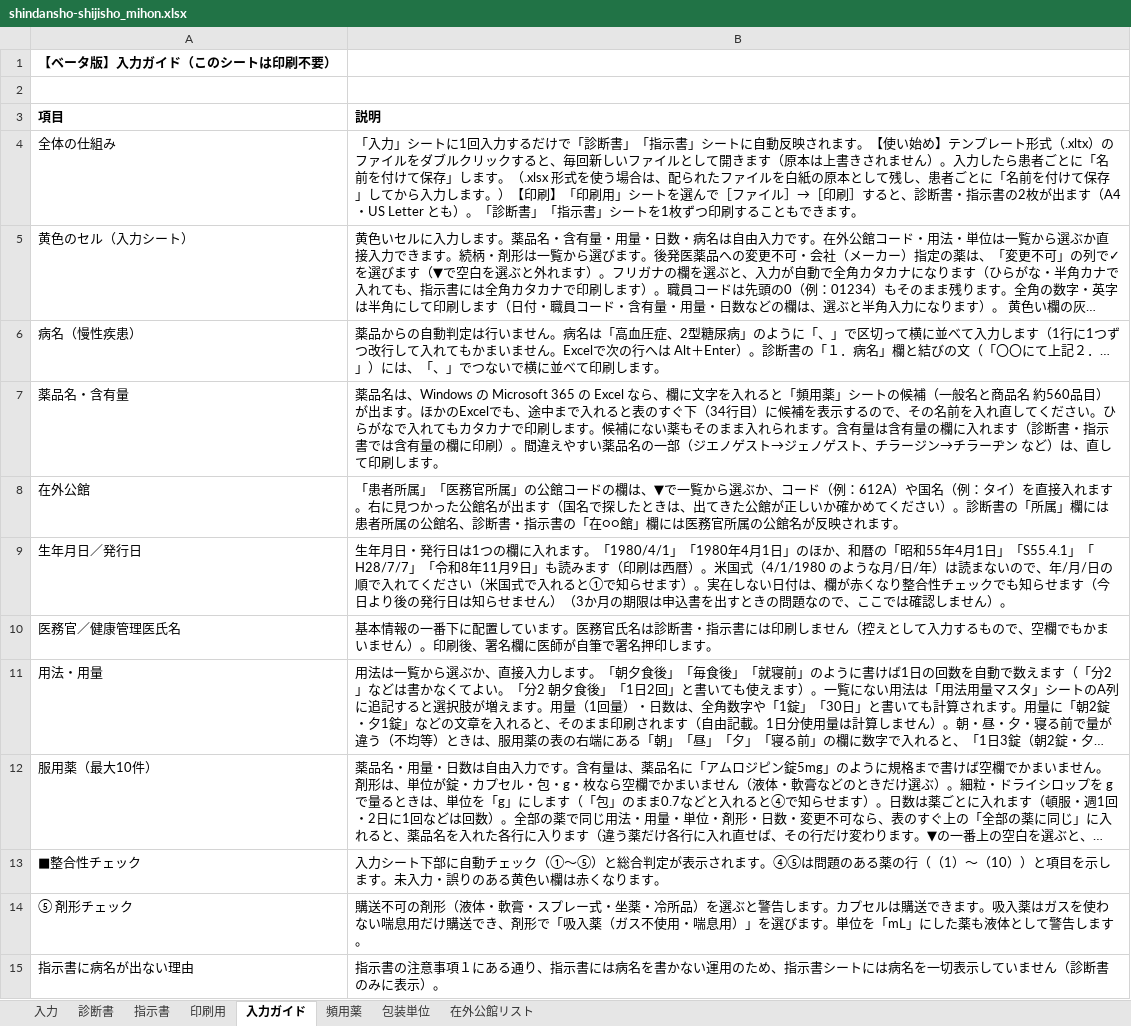
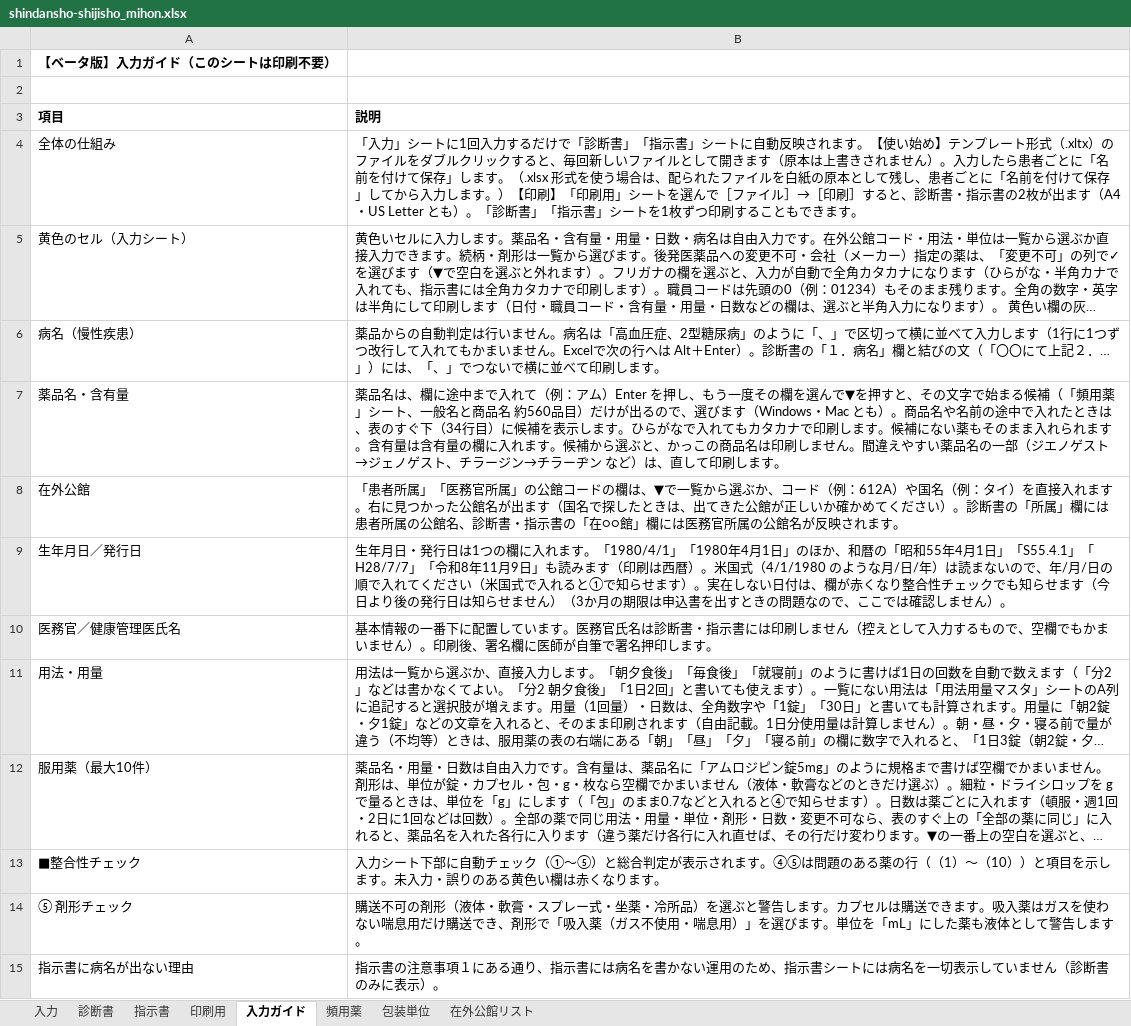
Before and after one commit to ysk713/-, an Excel workbook: shindansho-excel/shindansho-shijisho_mihon.xlsx, sheet 入力ガイド, drawn as a sheet; long unchanged cells end in …; values as stored, in another font and other column widths than the file's, no borders; the diff names each change by its address in the sheet, - before the commit and + after, or states it on an @@ line.

```diff
--- a/shindansho-excel/shindansho-shijisho_mihon.xlsx (sheet 入力ガイド)
+++ b/shindansho-excel/shindansho-shijisho_mihon.xlsx (sheet 入力ガイド)
-B7 (説明): …品名は、Windows の Microsoft 365 の Excel なら、欄に文字を入れると「頻用薬」シートの候補（一般名と商品名 約560品目）が出ます。ほかのExcelでも、途中まで入れると表のすぐ下（34行目）に候補を表示するので、その名前を入れ直してください。ひらがなで入れてもカタカナで印刷します。候補にない薬もそのまま入れられます。含有量は含有量の欄に入れます（診断書・指示書では含有量の欄に印刷）。間違え…
+B7 (説明): …品名は、欄に途中まで入れて（例：アム）Enter を押し、もう一度その欄を選んで▼を押すと、その文字で始まる候補（「頻用薬」シート、一般名と商品名 約560品目）だけが出るので、選びます（Windows・Mac とも）。商品名や名前の途中で入れたときは、表のすぐ下（34行目）に候補を表示します。ひらがなで入れてもカタカナで印刷します。候補にない薬もそのまま入れられます。含有量は含有量の欄に入れます。候補から選ぶと、かっこの商品名は印刷しません。間違え…
```
Also changed, not shown: sheet 印刷用, sheet 診断書, sheet 指示書, sheet 頻用薬, sheet 入力, shindansho-excel/shindansho-shijisho.xlsx, 6 other files.
